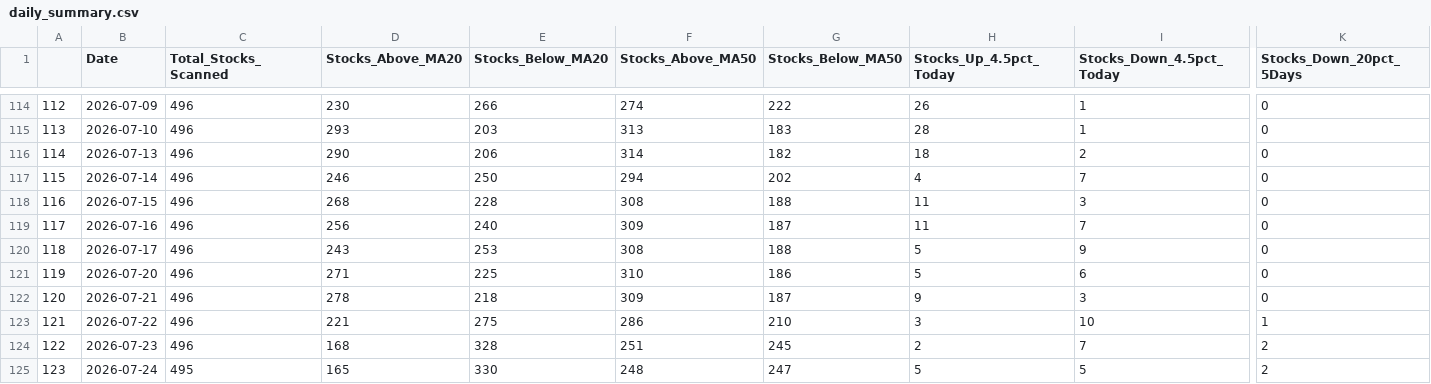
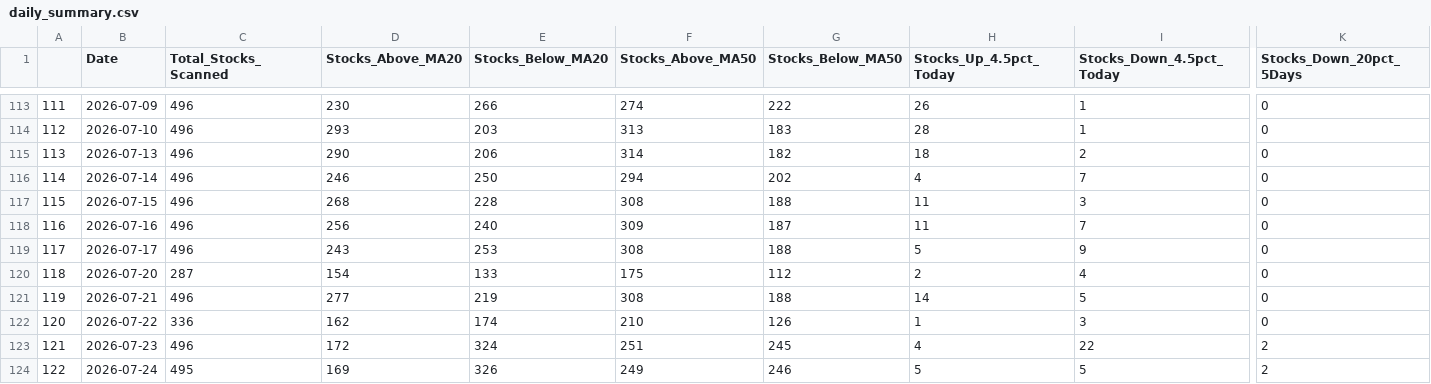
Before and after one commit to upendra-18/Multi-Regime-Market-State-Detection---Adaptive-Capital-Allocation-System, a CSV file: data/daily_summary.csv, drawn as a sheet; only a part is shown, gaps mark what is left out; addresses are those after the commit; the diff covers the shown part only; the diff names each change by its address in the sheet, - before the commit and + after, or states it on an @@ line.

```diff
--- a/data/daily_summary.csv
+++ b/data/daily_summary.csv
@@ column A renumbered between rows 2 and 138 @@
-C120 (Total_Stocks_Scanned): 496
+C120 (Total_Stocks_Scanned): 287
-D120 (Stocks_Above_MA20): 271
+D120 (Stocks_Above_MA20): 154
-E120 (Stocks_Below_MA20): 225
+E120 (Stocks_Below_MA20): 133
-F120 (Stocks_Above_MA50): 310
+F120 (Stocks_Above_MA50): 175
-G120 (Stocks_Below_MA50): 186
+G120 (Stocks_Below_MA50): 112
-H120 (Stocks_Up_4.5pct_Today): 5
+H120 (Stocks_Up_4.5pct_Today): 2
-I120 (Stocks_Down_4.5pct_Today): 6
+I120 (Stocks_Down_4.5pct_Today): 4
-D121 (Stocks_Above_MA20): 278
+D121 (Stocks_Above_MA20): 277
-E121 (Stocks_Below_MA20): 218
+E121 (Stocks_Below_MA20): 219
-F121 (Stocks_Above_MA50): 309
+F121 (Stocks_Above_MA50): 308
-G121 (Stocks_Below_MA50): 187
+G121 (Stocks_Below_MA50): 188
-H121 (Stocks_Up_4.5pct_Today): 9
+H121 (Stocks_Up_4.5pct_Today): 14
-I121 (Stocks_Down_4.5pct_Today): 3
+I121 (Stocks_Down_4.5pct_Today): 5
-C122 (Total_Stocks_Scanned): 496
+C122 (Total_Stocks_Scanned): 336
-D122 (Stocks_Above_MA20): 221
+D122 (Stocks_Above_MA20): 162
-E122 (Stocks_Below_MA20): 275
+E122 (Stocks_Below_MA20): 174
-F122 (Stocks_Above_MA50): 286
+F122 (Stocks_Above_MA50): 210
-G122 (Stocks_Below_MA50): 210
+G122 (Stocks_Below_MA50): 126
-H122 (Stocks_Up_4.5pct_Today): 3
+H122 (Stocks_Up_4.5pct_Today): 1
-I122 (Stocks_Down_4.5pct_Today): 10
+I122 (Stocks_Down_4.5pct_Today): 3
-K122 (Stocks_Down_20pct_5Days): 1
+K122 (Stocks_Down_20pct_5Days): 0
-D123 (Stocks_Above_MA20): 168
+D123 (Stocks_Above_MA20): 172
-E123 (Stocks_Below_MA20): 328
+E123 (Stocks_Below_MA20): 324
-H123 (Stocks_Up_4.5pct_Today): 2
+H123 (Stocks_Up_4.5pct_Today): 4
-I123 (Stocks_Down_4.5pct_Today): 7
+I123 (Stocks_Down_4.5pct_Today): 22
-D124 (Stocks_Above_MA20): 165
+D124 (Stocks_Above_MA20): 169
-E124 (Stocks_Below_MA20): 330
+E124 (Stocks_Below_MA20): 326
-F124 (Stocks_Above_MA50): 248
+F124 (Stocks_Above_MA50): 249
-G124 (Stocks_Below_MA50): 247
+G124 (Stocks_Below_MA50): 246
```
Also changed, not shown: 1 added row, 1 removed row and 57 edited cells elsewhere in this file, data/features.csv, 1 other file.
